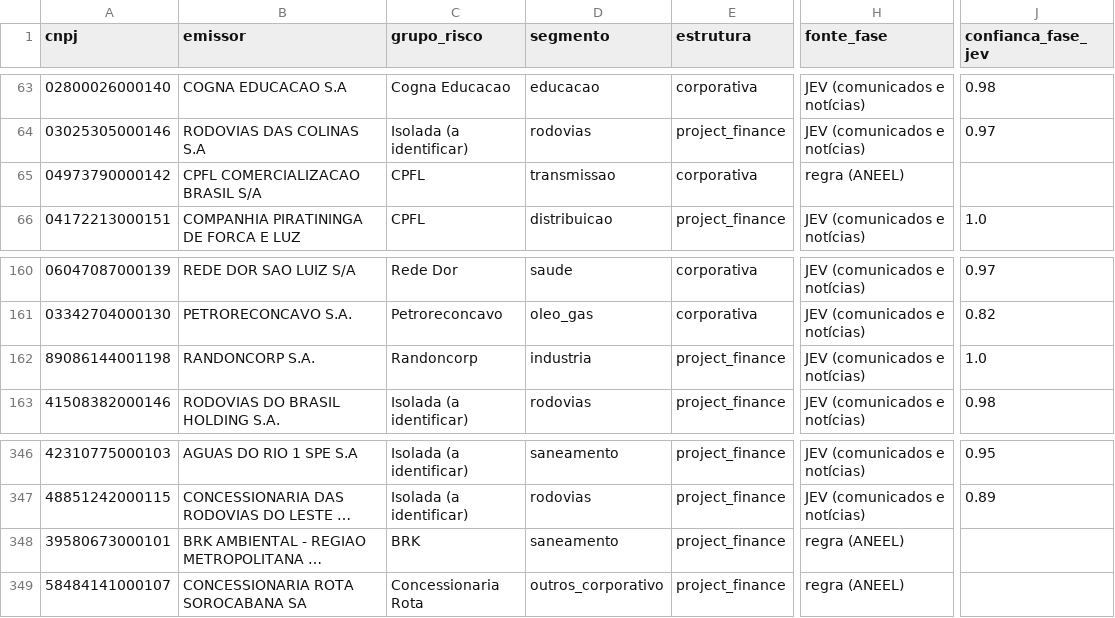
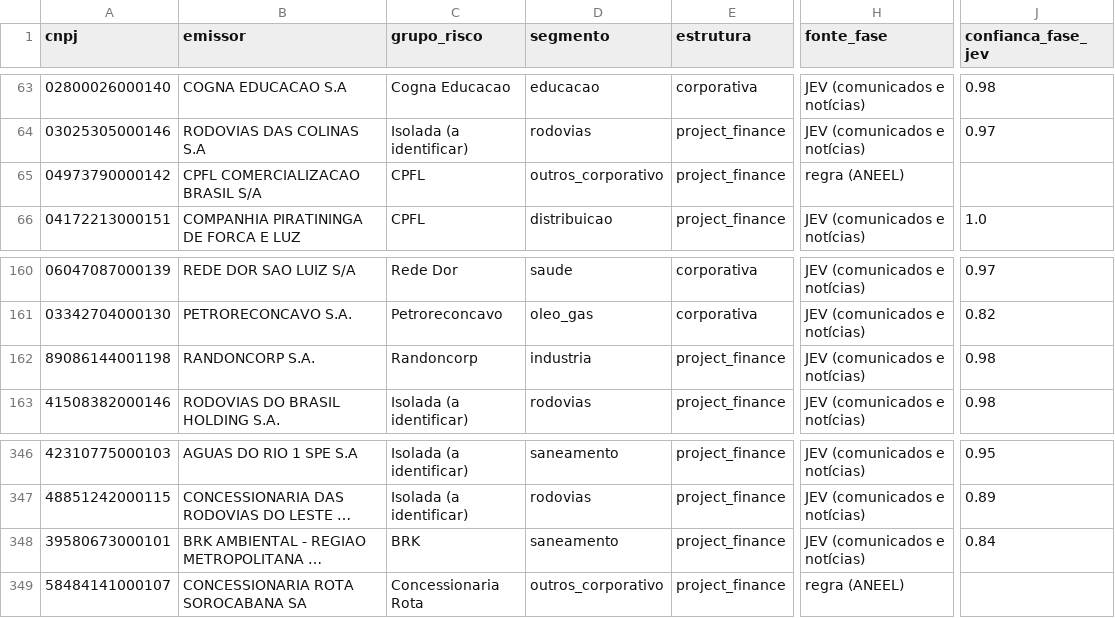
Before and after one commit to alissondpoliveira/grafo-credito, a CSV file: dados/derivados/atributos_emissor.csv, drawn as a sheet; only a part is shown, gaps mark what is left out; long unchanged cells end in …; the diff names each change by its address in the sheet, - before the commit and + after, or states it on an @@ line.

```diff
--- a/dados/derivados/atributos_emissor.csv
+++ b/dados/derivados/atributos_emissor.csv
-D65 (segmento): transmissao
+D65 (segmento): outros_corporativo
-E65 (estrutura): corporativa
+E65 (estrutura): project_finance
-J162 (confianca_fase_jev): 1.0
+J162 (confianca_fase_jev): 0.98
-H348 (fonte_fase): regra (ANEEL)
+H348 (fonte_fase): JEV (comunicados e notícias)
-J348 (confianca_fase_jev): (empty)
+J348 (confianca_fase_jev): 0.84
```
Also changed, not shown: dados/derivados/jev/fila_revisao.csv, dados/derivados/pares/2026-11-05.csv, 11 other files.
